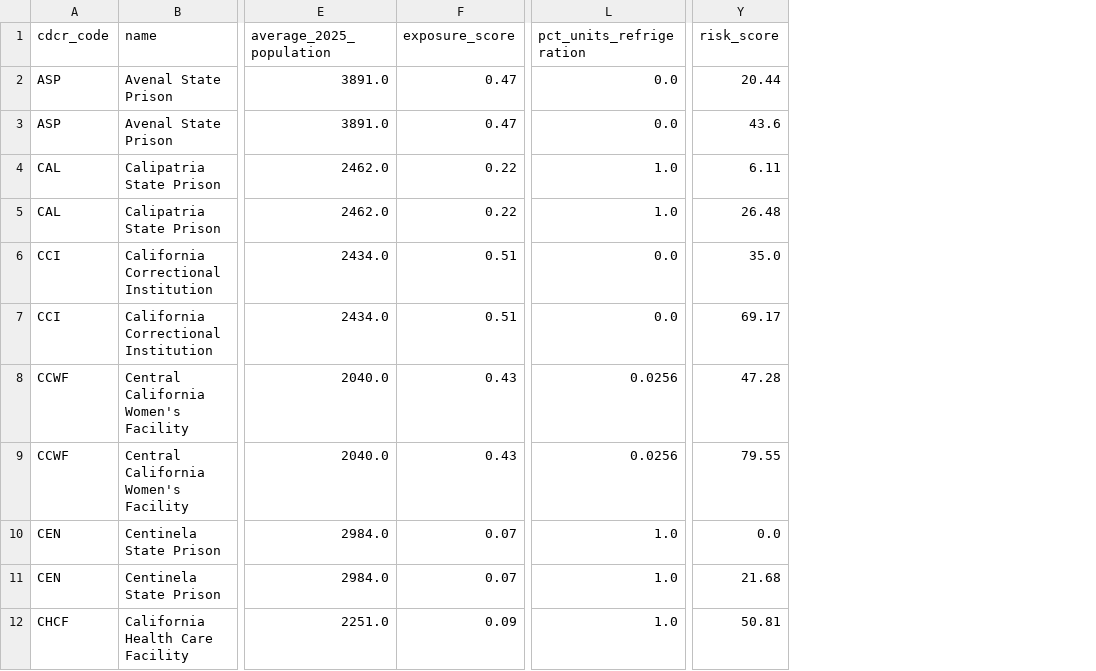
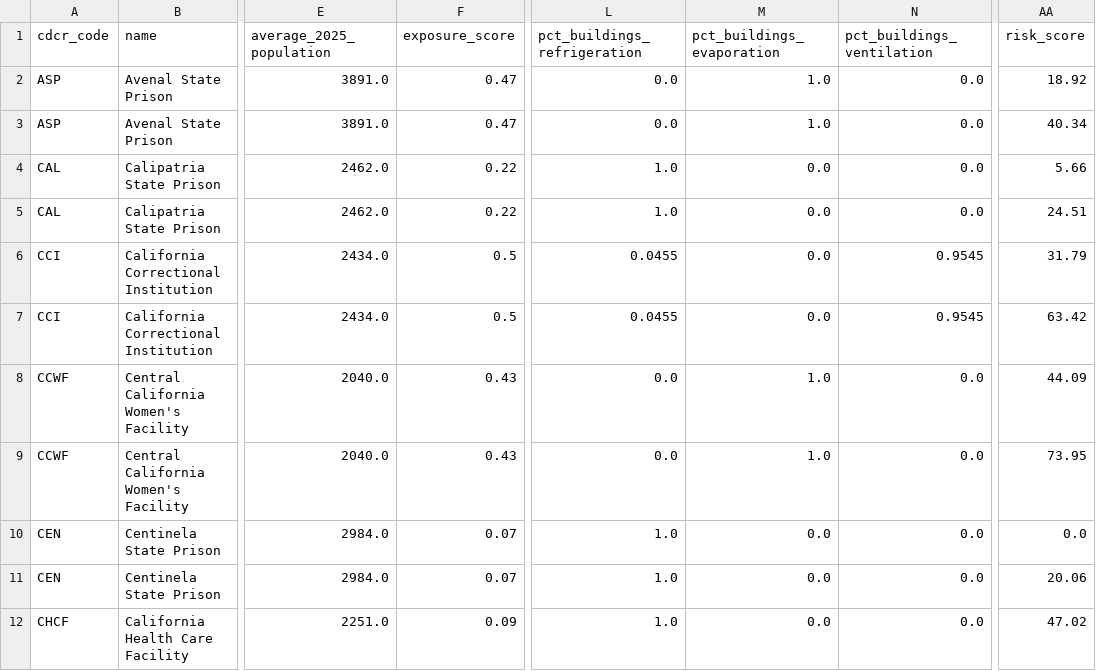
Before and after one commit to mbecica/cdcr_prison_heat_index, a CSV file: data/CDCR_heat_risk_index_additive_25_25_50.csv, drawn as a sheet; only a part is shown, gaps mark what is left out; addresses are those after the commit; the diff covers the shown part only; the diff names each change by its address in the sheet, - before the commit and + after, or states it on an @@ line.

Commit message:
fixing cdcr cooling mix data bug

```diff
--- a/data/CDCR_heat_risk_index_additive_25_25_50.csv
+++ b/data/CDCR_heat_risk_index_additive_25_25_50.csv
+column M (pct_buildings_evaporation), rows 2-12: 1.0 | 1.0 | 0.0 | 0.0 | 0.0 | 0.0 | 1.0 | 1.0 | 0.0 | 0.0 | 0.0
+column N (pct_buildings_ventilation), rows 2-12: 0.0 | 0.0 | 0.0 | 0.0 | 0.9545 | 0.9545 | 0.0 | 0.0 | 0.0 | 0.0 | 0.0
-L1: pct_units_refrigeration
+L1: pct_buildings_refrigeration
-AA2 (risk_score): 20.44
+AA2 (risk_score): 18.92
-AA3 (risk_score): 43.6
+AA3 (risk_score): 40.34
-AA4 (risk_score): 6.11
+AA4 (risk_score): 5.66
-AA5 (risk_score): 26.48
+AA5 (risk_score): 24.51
-F6:F7 (exposure_score): 0.51
+F6:F7 (exposure_score): 0.5
-L6:L7 (pct_buildings_refrigeration): 0.0
+L6:L7 (pct_buildings_refrigeration): 0.0455
-AA6 (risk_score): 35.0
+AA6 (risk_score): 31.79
-AA7 (risk_score): 69.17
+AA7 (risk_score): 63.42
-L8:L9 (pct_buildings_refrigeration): 0.0256
+L8:L9 (pct_buildings_refrigeration): 0.0
-AA8 (risk_score): 47.28
+AA8 (risk_score): 44.09
-AA9 (risk_score): 79.55
+AA9 (risk_score): 73.95
-AA11 (risk_score): 21.68
+AA11 (risk_score): 20.06
-AA12 (risk_score): 50.81
+AA12 (risk_score): 47.02
```
Also changed, not shown: 126 edited cells elsewhere in this file, data/CDCR_heat_risk_sensitivity.csv, 7 other files.
